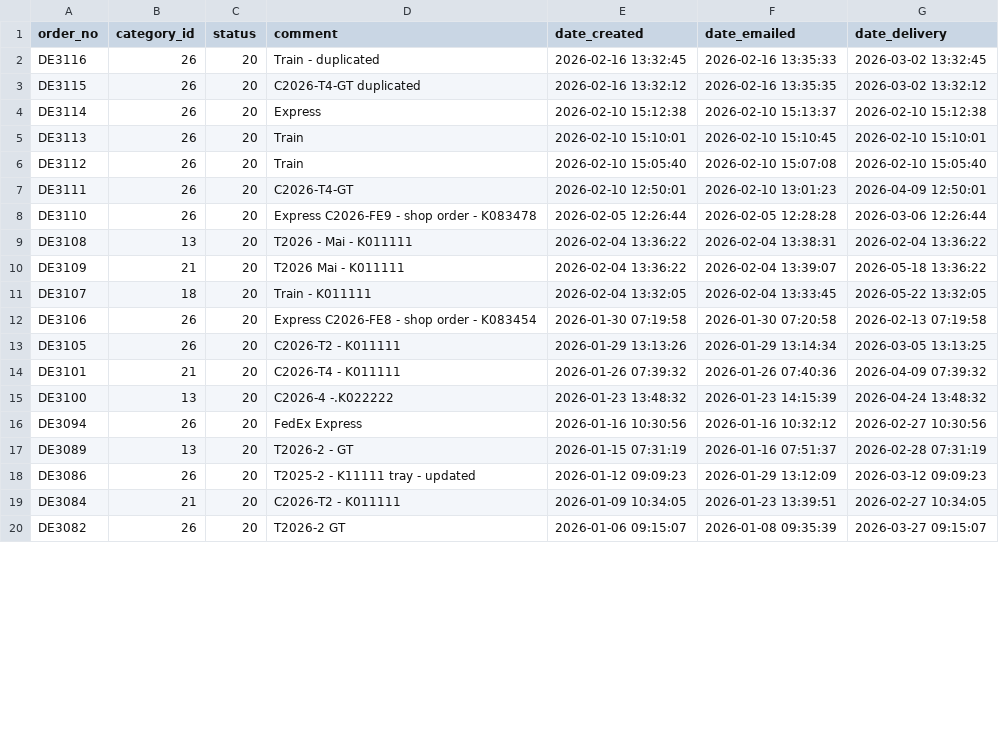
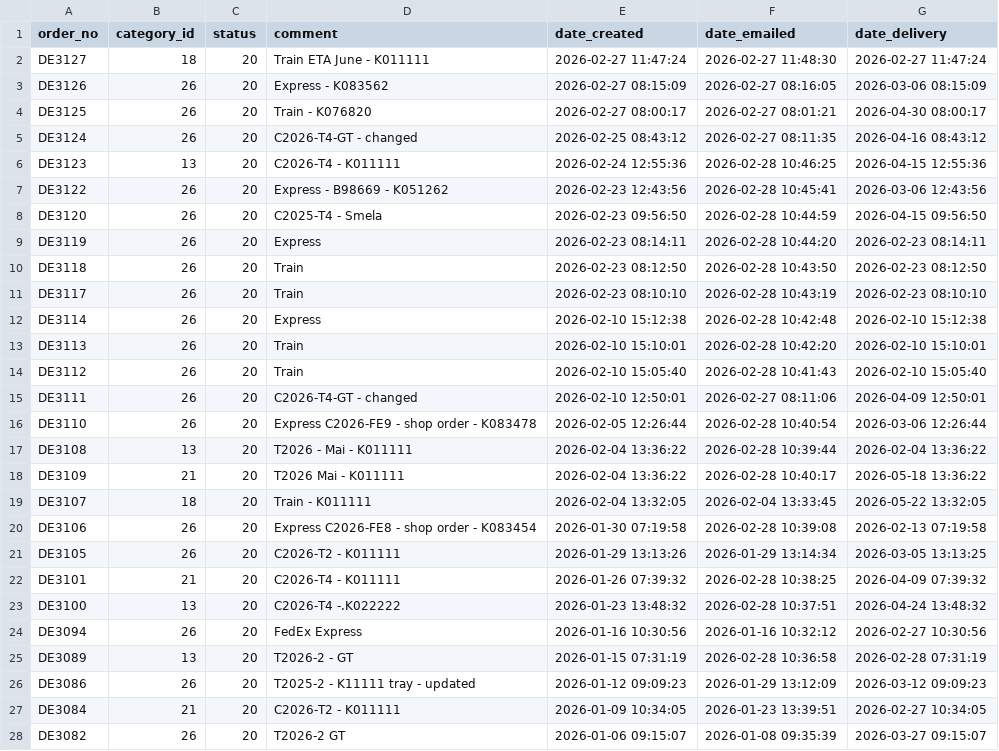
Before and after one commit to ikram-mever-codes/Gtech_Master, a CSV file: server/public/orders.csv, drawn as a sheet; only a part is shown; the diff covers the shown part only.

```diff
--- a/server/public/orders.csv
+++ b/server/public/orders.csv
@@ -1,19 +1,27 @@
 order_no,category_id,status,comment,date_created,date_emailed,date_delivery
-DE3116,26,20,"Train - duplicated","2026-02-16 13:32:45","2026-02-16 13:35:33","2026-03-02 13:32:45"
-DE3115,26,20,"C2026-T4-GT duplicated","2026-02-16 13:32:12","2026-02-16 13:35:35","2026-03-02 13:32:12"
-DE3114,26,20,Express,"2026-02-10 15:12:38","2026-02-10 15:13:37","2026-02-10 15:12:38"
-DE3113,26,20,Train,"2026-02-10 15:10:01","2026-02-10 15:10:45","2026-02-10 15:10:01"
-DE3112,26,20,Train,"2026-02-10 15:05:40","2026-02-10 15:07:08","2026-02-10 15:05:40"
-DE3111,26,20,C2026-T4-GT,"2026-02-10 12:50:01","2026-02-10 13:01:23","2026-04-09 12:50:01"
-DE3110,26,20,"Express C2026-FE9 - shop order - K083478","2026-02-05 12:26:44","2026-02-05 12:28:28","2026-03-06 12:26:44"
-DE3108,13,20,"T2026 - Mai - K011111","2026-02-04 13:36:22","2026-02-04 13:38:31","2026-02-04 13:36:22"
-DE3109,21,20,"T2026 Mai - K011111","2026-02-04 13:36:22","2026-02-04 13:39:07","2026-05-18 13:36:22"
+DE3127,18,20,"Train ETA June - K011111","2026-02-27 11:47:24","2026-02-27 11:48:30","2026-02-27 11:47:24"
+DE3126,26,20,"Express - K083562 ","2026-02-27 08:15:09","2026-02-27 08:16:05","2026-03-06 08:15:09"
+DE3125,26,20,"Train - K076820","2026-02-27 08:00:17","2026-02-27 08:01:21","2026-04-30 08:00:17"
+DE3124,26,20,"C2026-T4-GT - changed","2026-02-25 08:43:12","2026-02-27 08:11:35","2026-04-16 08:43:12"
+DE3123,13,20,"C2026-T4 - K011111","2026-02-24 12:55:36","2026-02-28 10:46:25","2026-04-15 12:55:36"
+DE3122,26,20,"Express - B98669 - K051262","2026-02-23 12:43:56","2026-02-28 10:45:41","2026-03-06 12:43:56"
+DE3120,26,20,"C2025-T4 - Smela","2026-02-23 09:56:50","2026-02-28 10:44:59","2026-04-15 09:56:50"
+DE3119,26,20,Express,"2026-02-23 08:14:11","2026-02-28 10:44:20","2026-02-23 08:14:11"
+DE3118,26,20,Train,"2026-02-23 08:12:50","2026-02-28 10:43:50","2026-02-23 08:12:50"
+DE3117,26,20,Train,"2026-02-23 08:10:10","2026-02-28 10:43:19","2026-02-23 08:10:10"
+DE3114,26,20,Express,"2026-02-10 15:12:38","2026-02-28 10:42:48","2026-02-10 15:12:38"
+DE3113,26,20,Train,"2026-02-10 15:10:01","2026-02-28 10:42:20","2026-02-10 15:10:01"
+DE3112,26,20,Train,"2026-02-10 15:05:40","2026-02-28 10:41:43","2026-02-10 15:05:40"
+DE3111,26,20,"C2026-T4-GT - changed","2026-02-10 12:50:01","2026-02-27 08:11:06","2026-04-09 12:50:01"
+DE3110,26,20,"Express C2026-FE9 - shop order - K083478","2026-02-05 12:26:44","2026-02-28 10:40:54","2026-03-06 12:26:44"
+DE3108,13,20,"T2026 - Mai - K011111","2026-02-04 13:36:22","2026-02-28 10:39:44","2026-02-04 13:36:22"
+DE3109,21,20,"T2026 Mai - K011111","2026-02-04 13:36:22","2026-02-28 10:40:17","2026-05-18 13:36:22"
 DE3107,18,20,"Train - K011111","2026-02-04 13:32:05","2026-02-04 13:33:45","2026-05-22 13:32:05"
-DE3106,26,20,"Express C2026-FE8	- shop order - K083454
-","2026-01-30 07:19:58","2026-01-30 07:20:58","2026-02-13 07:19:58"
+DE3106,26,20,"Express C2026-FE8	- shop order - K083454
+","2026-01-30 07:19:58","2026-02-28 10:39:08","2026-02-13 07:19:58"
 DE3105,26,20,"C2026-T2 - K011111","2026-01-29 13:13:26","2026-01-29 13:14:34","2026-03-05 13:13:25"
-DE3101,21,20,"C2026-T4 - K011111","2026-01-26 07:39:32","2026-01-26 07:40:36","2026-04-09 07:39:32"
-DE3100,13,20,"C2026-4 -.K022222","2026-01-23 13:48:32","2026-01-23 14:15:39","2026-04-24 13:48:32"
+DE3101,21,20,"C2026-T4 - K011111","2026-01-26 07:39:32","2026-02-28 10:38:25","2026-04-09 07:39:32"
+DE3100,13,20,"C2026-T4 -.K022222","2026-01-23 13:48:32","2026-02-28 10:37:51","2026-04-24 13:48:32"
 DE3094,26,20,"FedEx Express","2026-01-16 10:30:56","2026-01-16 10:32:12","2026-02-27 10:30:56"
-DE3089,13,20,"T2026-2 - GT","2026-01-15 07:31:19","2026-01-16 07:51:37","2026-02-28 07:31:19"
+DE3089,13,20,"T2026-2 - GT","2026-01-15 07:31:19","2026-02-28 10:36:58","2026-02-28 07:31:19"
 DE3086,26,20,"T2025-2 - K11111 tray - updated","2026-01-12 09:09:23","2026-01-29 13:12:09","2026-03-12 09:09:23"
```
Also changed, not shown: 11 removed rows and 1 edited cell elsewhere in this file, server/public/order_items.csv, 3 other files.
